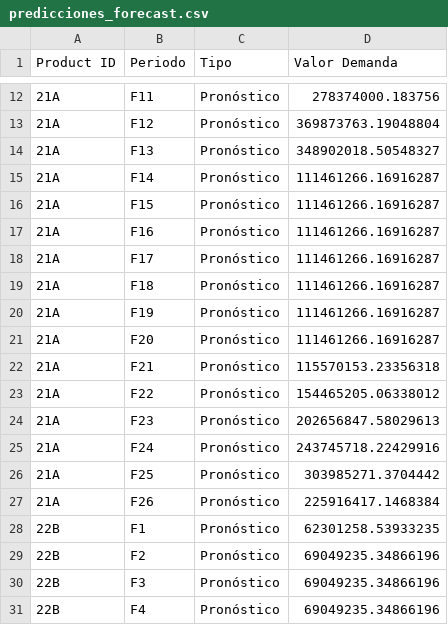
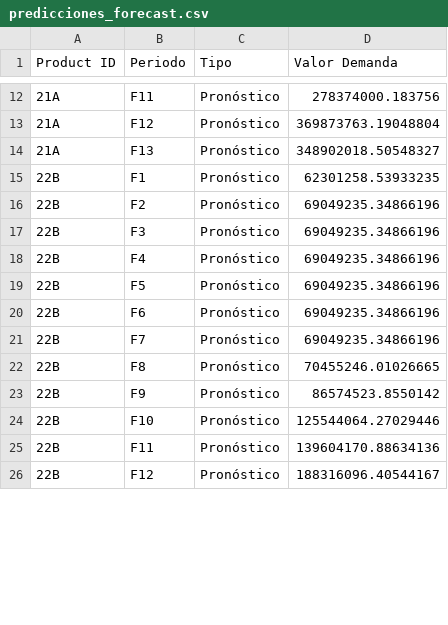
Before and after one commit to angelponcedev/Mici-Inventory-Balance-and-Demand-Forecasting, a CSV file: predicciones_forecast.csv, drawn as a sheet; only a part is shown, gaps mark what is left out; the shorter side is filled out with more unchanged rows; the diff covers the shown part only; the diff names each change by its address in the sheet, - before the commit and + after, or states it on an @@ line.

```diff
--- a/predicciones_forecast.csv
+++ b/predicciones_forecast.csv
-row 15: 21A | F14 | Pronóstico | 111461266.16916287
-row 16: 21A | F15 | Pronóstico | 111461266.16916287
-row 17: 21A | F16 | Pronóstico | 111461266.16916287
-row 18: 21A | F17 | Pronóstico | 111461266.16916287
-row 19: 21A | F18 | Pronóstico | 111461266.16916287
-row 20: 21A | F19 | Pronóstico | 111461266.16916287
-row 21: 21A | F20 | Pronóstico | 111461266.16916287
-row 22: 21A | F21 | Pronóstico | 115570153.23356318
-row 23: 21A | F22 | Pronóstico | 154465205.06338012
-row 24: 21A | F23 | Pronóstico | 202656847.58029613
-row 25: 21A | F24 | Pronóstico | 243745718.22429916
-row 26: 21A | F25 | Pronóstico | 303985271.3704442
-row 27: 21A | F26 | Pronóstico | 225916417.1468384
```
Also changed, not shown: 26 removed rows and 8 edited cells elsewhere in this file, cleanDataQuarter.csv, 3 other files.
